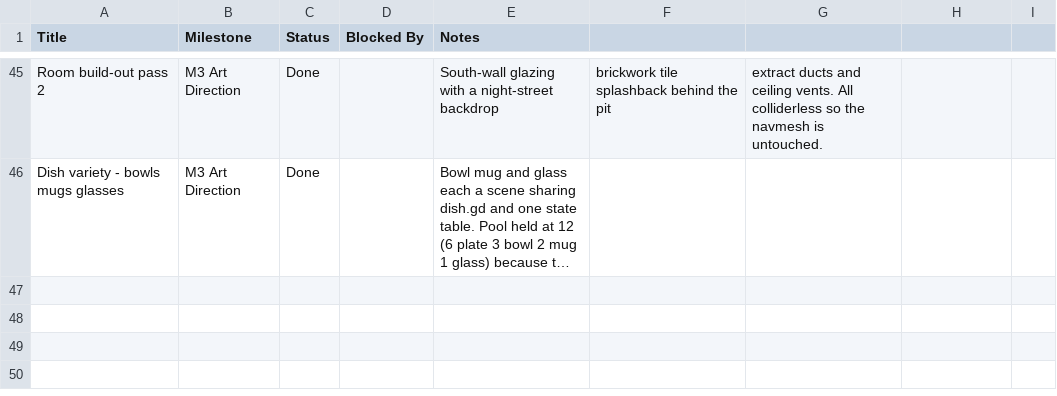
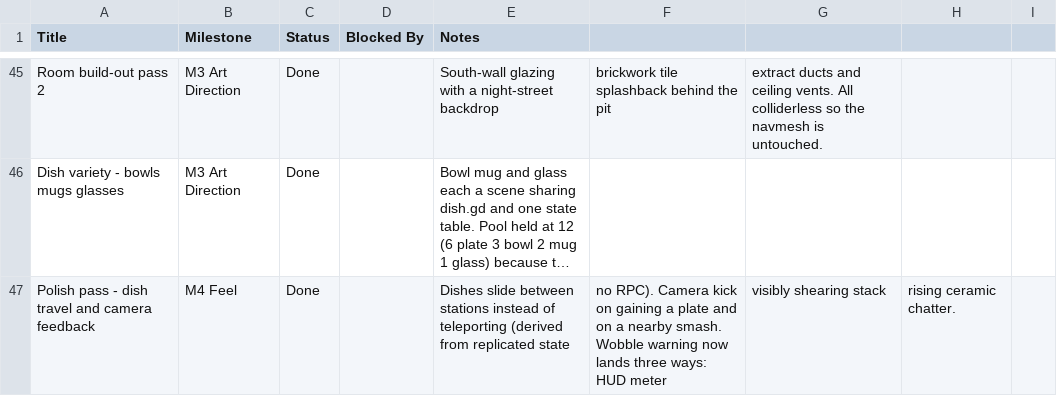
Before and after one commit to SheekTheDeveloper/Bussin, a CSV file: Docs/ROADMAP-miro.csv, drawn as a sheet; only a part is shown, gaps mark what is left out; long unchanged cells end in …; the diff names each change by its address in the sheet, - before the commit and + after, or states it on an @@ line.

Commit message:
Polish pass: dishes travel, the camera reacts, wobble warns three ways
Scope stance recorded first: the mechanic set is CLOSED for MVP (grab and
stack, tub carry, charged throw and catch, the wobble dial, the machine, four
vessel types). The runner AI is rejected in the Decision Log as D8 - it is a
real difficulty lever, but it puts a second AI on the same navmesh, adds a
stall state, and a stuck runner reads as the player's fault. Work from here is
depth on what exists, not breadth.

DISHES TRAVEL INSTEAD OF TELEPORTING. Gameplay still moves the body instantly,
because that keeps physics and the harness predictable, but the art is parked
where the dish came from and slides after it over 0.34s. That covers the
kitchen-to-table, pit-to-machine and machine-to-shelf moves, which were the
least finished-looking moments in the whole loop - plates simply popped into
existence at their destination.

It is derived from the replicated state change plus each peer's own memory of
where the dish was last frame, so it needs no RPC and behaves correctly on
clients. Because only the visuals move, the body's real position is still
correct on the same frame, and section 9's placement checks still pass
unchanged.

THE CAMERA REACTS. A plate arriving in your hands gives a small downward nudge,
whether it was picked up or caught. A plate smashing near you shakes the view,
scaled by distance and dead beyond 7m - driven from the BROKEN transition,
which every peer observes, so again no networking. All local, all cosmetic.

THE WOBBLE WARNING NOW ARRIVES THREE WAYS AT ONCE. The HUD meter already turned
red; now the stack also visibly SHEARS, with each plate leaning further than
the one below it so you can see which one is about to go, and the ceramic
starts to chatter, faster and higher-pitched as it worsens. The greed dial was
previously only readable by watching a meter, which is not where a player is
looking while carrying five plates.

73/73 across three runs, no leaks, guest soak unaffected.

```diff
--- a/Docs/ROADMAP-miro.csv
+++ b/Docs/ROADMAP-miro.csv
+row 47: Polish pass - dish travel and camera feedback | M4 Feel | Done |  | Dishes slide between stations instead of teleporting (derived from replicated state | no RPC). Camera kick on gaining a plate and on a nearby smash. Wobble warning now lands three ways: HUD meter | visibly shearing stack | rising ceramic chatter.
```
Also changed, not shown: 4 other files.
